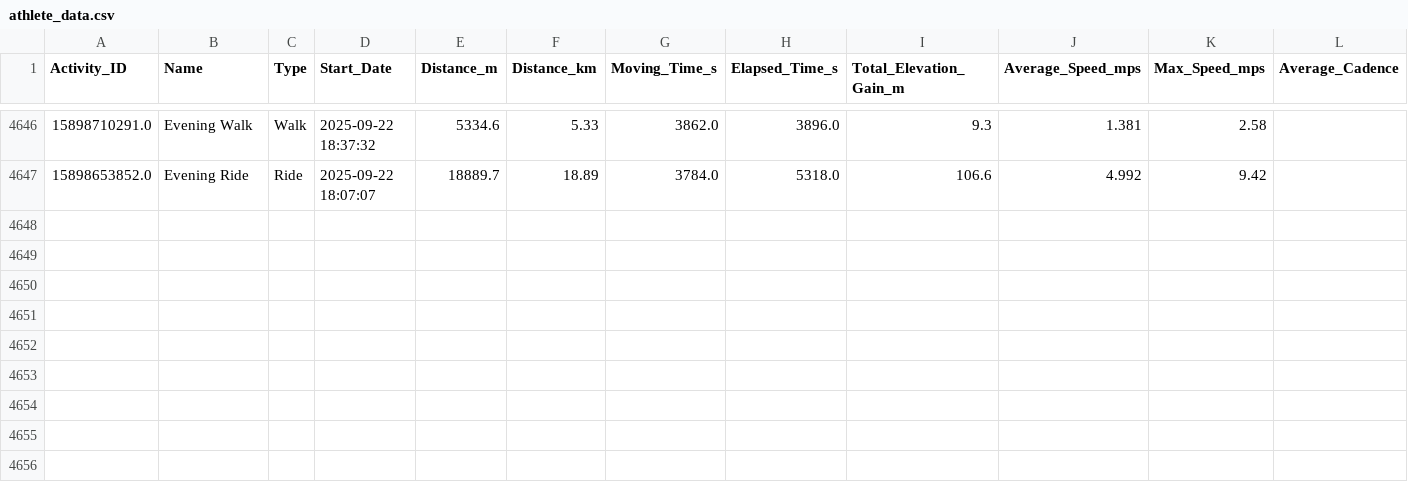
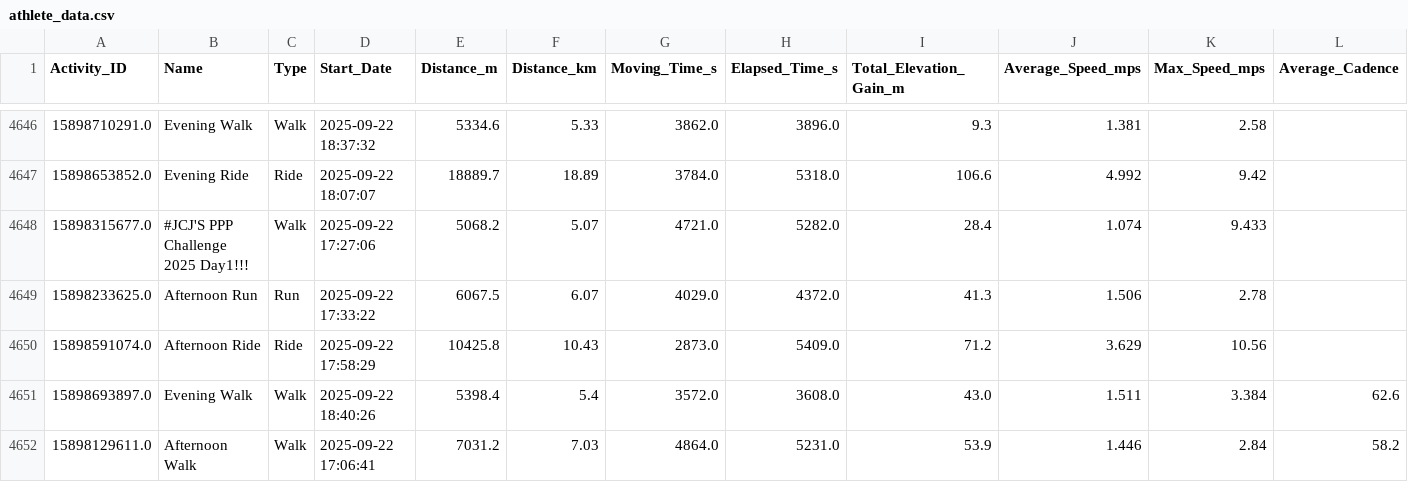
Before and after one commit to manojcpatil/jalgaon-cyclists-club, a CSV file: athlete_data.csv, drawn as a sheet; only a part is shown, gaps mark what is left out; rows hold the shown columns only; the diff names each change by its address in the sheet, - before the commit and + after, or states it on an @@ line.

```diff
--- a/athlete_data.csv
+++ b/athlete_data.csv
+row 4648: 15898315677.0 | #JCJ'S PPP Challenge 2025 Day1!!! | Walk | 2025-09-22 17:27:06 | 5068.2 | 5.07 | 4721.0 | 5282.0 | 28.4 | 1.074 | 9.433
+row 4649: 15898233625.0 | Afternoon Run | Run | 2025-09-22 17:33:22 | 6067.5 | 6.07 | 4029.0 | 4372.0 | 41.3 | 1.506 | 2.78
+row 4650: 15898591074.0 | Afternoon Ride | Ride | 2025-09-22 17:58:29 | 10425.8 | 10.43 | 2873.0 | 5409.0 | 71.2 | 3.629 | 10.56
+row 4651: 15898693897.0 | Evening Walk | Walk | 2025-09-22 18:40:26 | 5398.4 | 5.4 | 3572.0 | 3608.0 | 43.0 | 1.511 | 3.384 | 62.6
+row 4652: 15898129611.0 | Afternoon Walk | Walk | 2025-09-22 17:06:41 | 7031.2 | 7.03 | 4864.0 | 5231.0 | 53.9 | 1.446 | 2.84 | 58.2
```
Also changed, not shown: 2 other files.
